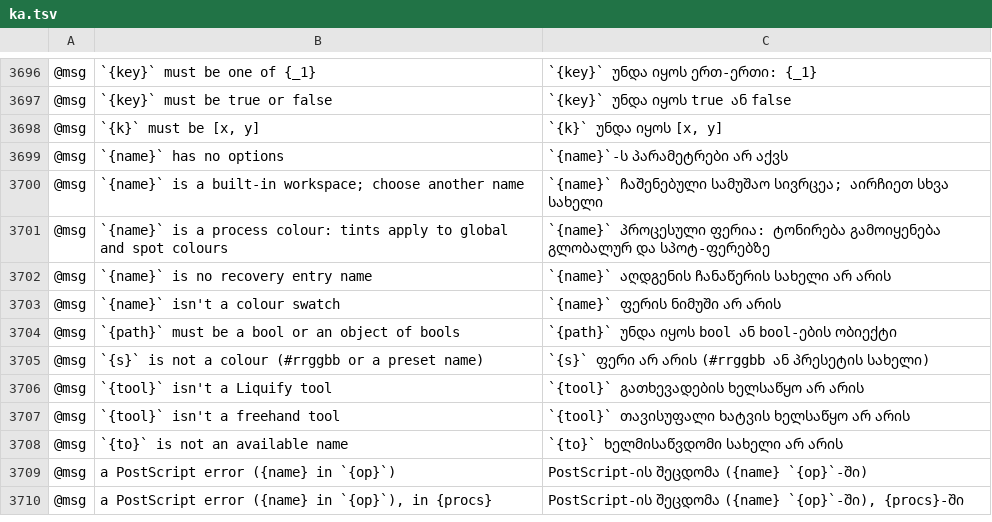
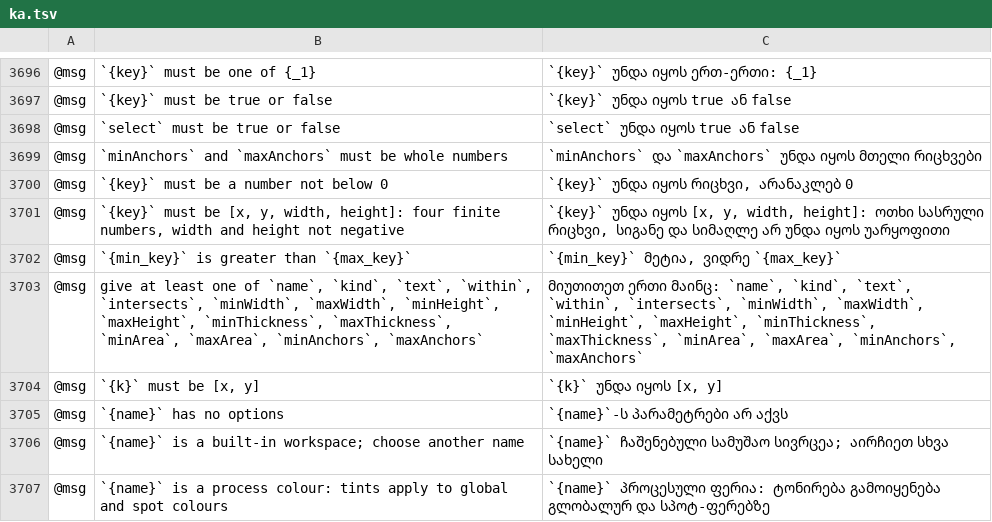
Before and after one commit to 0x-fork/vectorcraft, a TSV file: crates/ui-egui/src/i18n/ka.tsv, drawn as a sheet; only a part is shown, gaps mark what is left out; the shorter side is filled out with more unchanged rows; the diff names each change by its address in the sheet, - before the commit and + after, or states it on an @@ line.

Commit message:
Find Objects: document.find filters by bounds, size and anchor count and can select the matches
document.find took only name, kind and text, so removing hairline slivers or
every object in one region needed the whole inspect tree and a filter
written outside the app. It now also takes within and intersects
([x, y, width, height] in document points), min and max width, height,
thickness (the smaller side) and area of the geometric bounds, and min and
max anchor count (a compound path counts its members together). Each given
filter must match, and limits are inclusive.

select: true also selects the matches, leaving out hidden and locked
objects, matches inside another match, and compound path members unless
the compound path is isolated; the reply adds selected. Select > Reselect
repeats the find, and an action being recorded records a find that
selects. The count that select.color, the Select > Same commands and the
Select > Object commands report is now the number of objects selected,
after Lock Guides leaves out guide paths.

```diff
--- a/crates/ui-egui/src/i18n/ka.tsv
+++ b/crates/ui-egui/src/i18n/ka.tsv
+row 3698: @msg | `select` must be true or false | `select` უნდა იყოს true ან false
+row 3699: @msg | `minAnchors` and `maxAnchors` must be whole numbers | `minAnchors` და `maxAnchors` უნდა იყოს მთელი რიცხვები
+row 3700: @msg | `{key}` must be a number not below 0 | `{key}` უნდა იყოს რიცხვი, არანაკლებ 0
+row 3701: @msg | `{key}` must be [x, y, width, height]: four finite numbers, width and height not negative | `{key}` უნდა იყოს [x, y, width, height]: ოთხი სასრული რიცხვი, სიგანე და სიმაღლე არ უნდა იყოს უარყოფითი
+row 3702: @msg | `{min_key}` is greater than `{max_key}` | `{min_key}` მეტია, ვიდრე `{max_key}`
+row 3703: @msg | give at least one of `name`, `kind`, `text`, `within`, `intersects`, `minWidth`, `maxWidth`, `minHeight`, `maxHeight`, `minThickness`, `maxThickness`, `minArea`, `maxArea`, `minAnchors`, `maxAnchors` | მიუთითეთ ერთი მაინც: `name`, `kind`, `text`, `within`, `intersects`, `minWidth`, `maxWidth`, `minHeight`, `maxHeight`, `minThickness`, `maxThickness`, `minArea`, `maxArea`, `minAnchors`, `maxAnchors`
```
Also changed, not shown: crates/ui-egui/src/i18n/el.tsv, crates/ui-egui/src/i18n/ja.tsv, 24 other files.
